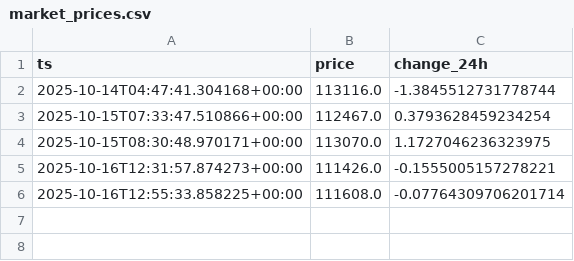
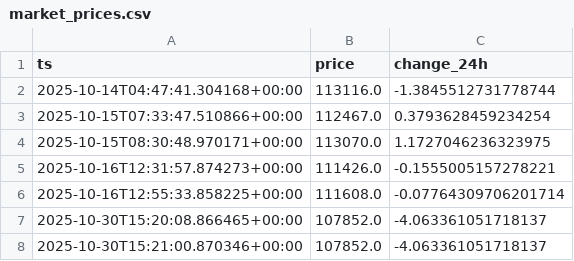
Before and after one commit to marianocho/bitcoinAI, a CSV file: data/market_prices.csv, drawn as a sheet; the diff names each change by its address in the sheet, - before the commit and + after, or states it on an @@ line.

```diff
--- a/data/market_prices.csv
+++ b/data/market_prices.csv
+row 7: 2025-10-30T15:20:08.866465+00:00 | 107852.0 | -4.063361051718137
+row 8: 2025-10-30T15:21:00.870346+00:00 | 107852.0 | -4.063361051718137
```
Also changed, not shown: 10 other files.
